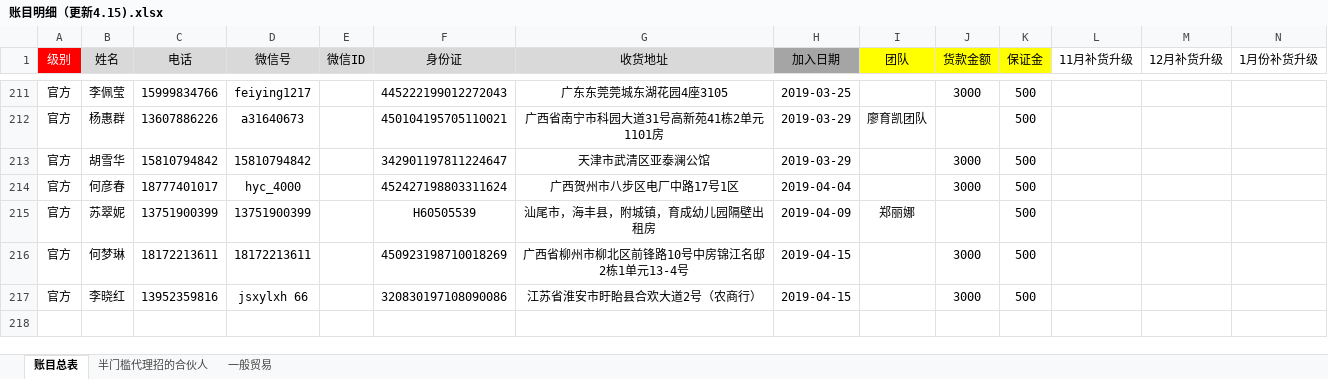
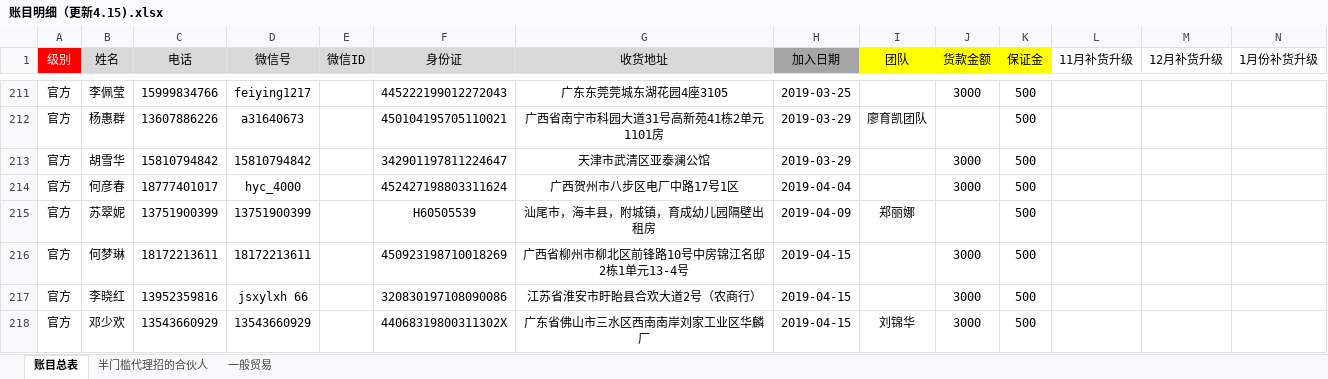
Before and after one commit to uoolatex/file, an Excel workbook: 账目明细（更新4.15).xlsx, sheet 账目总表, drawn as a sheet; only a part is shown, gaps mark what is left out; values as stored, in another font and other column widths than the file's, no borders; rows hold the shown columns only; the diff names each change by its address in the sheet, - before the commit and + after, or states it on an @@ line.

```diff
--- a/账目明细（更新4.15).xlsx (sheet 账目总表)
+++ b/账目明细（更新4.15).xlsx (sheet 账目总表)
+row 218: 官方 | 邓少欢 | 13543660929 | 13543660929 |  | 44068319800311302X | 广东省佛山市三水区西南南岸刘家工业区华麟厂 | 2019-04-15 | 刘锦华 | 3000 | 500
```
Also changed, not shown: 4月/4月份客户发货需求(4.15).xlsx, 4月/4月份运费表(4.15).xlsx, 5 other files.
